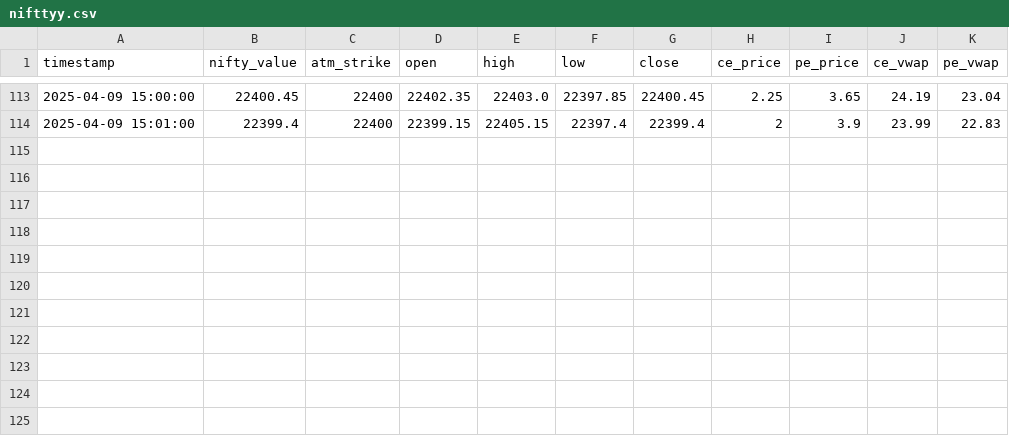
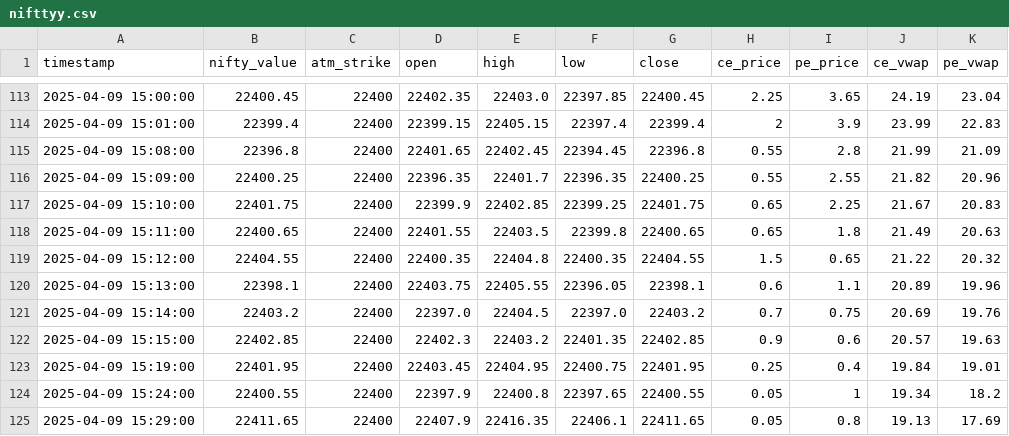
Before and after one commit to sadiya153/Algotrade001, a CSV file: nifttyy.csv, drawn as a sheet; only a part is shown, gaps mark what is left out.

```diff
--- a/nifttyy.csv
+++ b/nifttyy.csv
@@ -114 +114,12 @@ timestamp,nifty_value,atm_strike,open,high,low,close,ce_price,pe_price,ce_vwap,p
 2025-04-09 15:01:00,22399.4,22400,22399.15,22405.15,22397.4,22399.4,2,3.9,23.99,22.83
+2025-04-09 15:08:00,22396.8,22400,22401.65,22402.45,22394.45,22396.8,0.55,2.8,21.99,21.09
+2025-04-09 15:09:00,22400.25,22400,22396.35,22401.7,22396.35,22400.25,0.55,2.55,21.82,20.96
+2025-04-09 15:10:00,22401.75,22400,22399.9,22402.85,22399.25,22401.75,0.65,2.25,21.67,20.83
+2025-04-09 15:11:00,22400.65,22400,22401.55,22403.5,22399.8,22400.65,0.65,1.8,21.49,20.63
+2025-04-09 15:12:00,22404.55,22400,22400.35,22404.8,22400.35,22404.55,1.5,0.65,21.22,20.32
+2025-04-09 15:13:00,22398.1,22400,22403.75,22405.55,22396.05,22398.1,0.6,1.1,20.89,19.96
+2025-04-09 15:14:00,22403.2,22400,22397.0,22404.5,22397.0,22403.2,0.7,0.75,20.69,19.76
+2025-04-09 15:15:00,22402.85,22400,22402.3,22403.2,22401.35,22402.85,0.9,0.6,20.57,19.63
+2025-04-09 15:19:00,22401.95,22400,22403.45,22404.95,22400.75,22401.95,0.25,0.4,19.84,19.01
+2025-04-09 15:24:00,22400.55,22400,22397.9,22400.8,22397.65,22400.55,0.05,1,19.34,18.2
+2025-04-09 15:29:00,22411.65,22400,22407.9,22416.35,22406.1,22411.65,0.05,0.8,19.13,17.69
```
Also changed, not shown: 1 other file.
